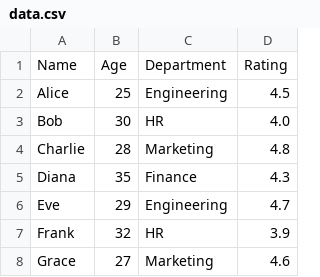
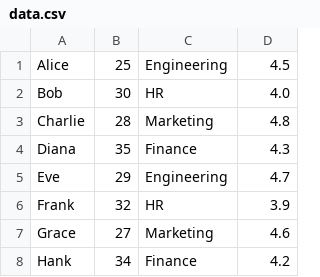
Before and after one commit to Enkemka/projectTopicOne, a CSV file: data.csv, drawn as a sheet; only a part is shown; the shorter side is filled out with more unchanged rows.

```diff
--- a/data.csv
+++ b/data.csv
@@ -1,2 +1 @@
-Name,Age,Department,Rating
 Alice,25,Engineering,4.5
```
Also changed, not shown: 4 other files.
